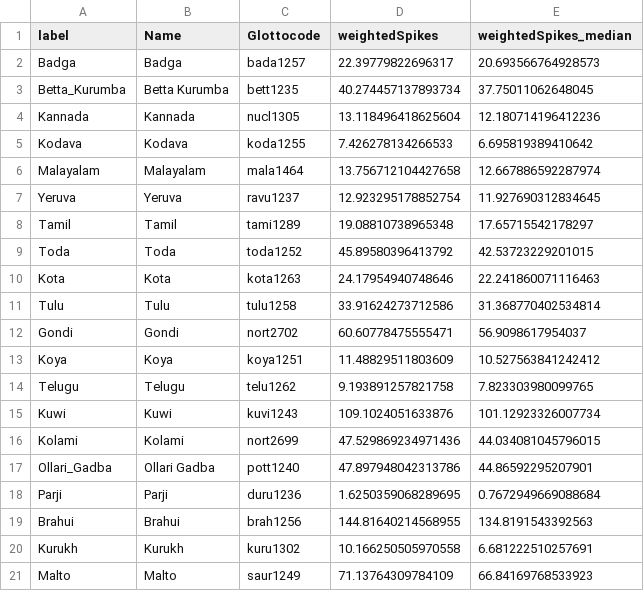
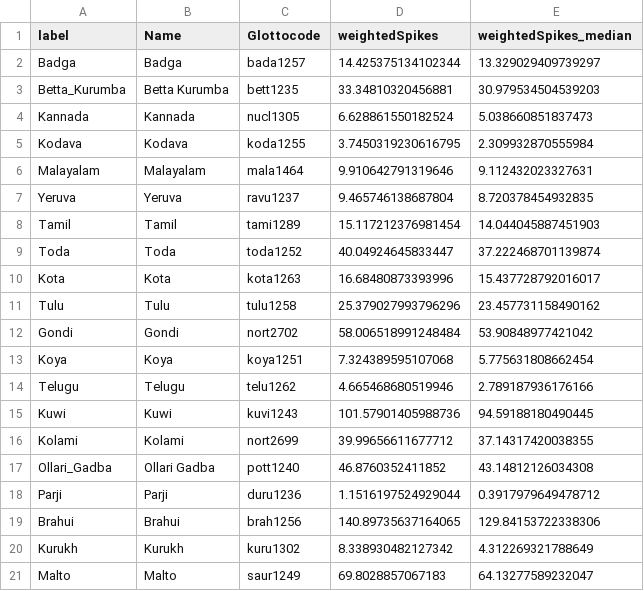
Before and after one commit to tomproberts/PunctuatedSchismo, a CSV file: data/gammaspike/summarytree/Dravidian.csv, drawn as a sheet.

Commit message:
Added empty READMEs to gammaspike and glottography folders, edited .gitignore accordingly, updated Dravidian summary tree

```diff
--- a/data/gammaspike/summarytree/Dravidian.csv
+++ b/data/gammaspike/summarytree/Dravidian.csv
@@ -1,21 +1,21 @@
 label,Name,Glottocode,weightedSpikes,weightedSpikes_median
-Badga,Badga,bada1257,22.39779822696317,20.693566764928573
-Betta_Kurumba,Betta Kurumba,bett1235,40.274457137893734,37.75011062648045
-Kannada,Kannada,nucl1305,13.118496418625604,12.180714196412236
-Kodava,Kodava,koda1255,7.426278134266533,6.695819389410642
-Malayalam,Malayalam,mala1464,13.756712104427658,12.667886592287974
-Yeruva,Yeruva,ravu1237,12.923295178852754,11.927690312834645
-Tamil,Tamil,tami1289,19.08810738965348,17.65715542178297
-Toda,Toda,toda1252,45.89580396413792,42.53723229201015
-Kota,Kota,kota1263,24.17954940748646,22.241860071116463
-Tulu,Tulu,tulu1258,33.91624273712586,31.368770402534814
-Gondi,Gondi,nort2702,60.60778475555471,56.9098617954037
-Koya,Koya,koya1251,11.48829511803609,10.527563841242412
-Telugu,Telugu,telu1262,9.193891257821758,7.823303980099765
-Kuwi,Kuwi,kuvi1243,109.1024051633876,101.12923326007734
-Kolami,Kolami,nort2699,47.529869234971436,44.034081045796015
-Ollari_Gadba,Ollari Gadba,pott1240,47.897948042313786,44.86592295207901
-Parji,Parji,duru1236,1.6250359068289695,0.7672949669088684
-Brahui,Brahui,brah1256,144.81640214568955,134.8191543392563
-Kurukh,Kurukh,kuru1302,10.166250505970558,6.681222510257691
-Malto,Malto,saur1249,71.13764309784109,66.84169768533923
+Badga,Badga,bada1257,14.425375134102344,13.329029409739297
+Betta_Kurumba,Betta Kurumba,bett1235,33.34810320456881,30.979534504539203
+Kannada,Kannada,nucl1305,6.628861550182524,5.038660851837473
+Kodava,Kodava,koda1255,3.7450319230616795,2.309932870555984
+Malayalam,Malayalam,mala1464,9.910642791319646,9.112432023327631
+Yeruva,Yeruva,ravu1237,9.465746138687804,8.720378454932835
+Tamil,Tamil,tami1289,15.117212376981454,14.044045887451903
+Toda,Toda,toda1252,40.04924645833447,37.222468701139874
+Kota,Kota,kota1263,16.68480873393996,15.437728792016017
+Tulu,Tulu,tulu1258,25.379027993796296,23.457731158490162
+Gondi,Gondi,nort2702,58.006518991248484,53.90848977421042
+Koya,Koya,koya1251,7.324389595107068,5.775631808662454
+Telugu,Telugu,telu1262,4.665468680519946,2.789187936176166
+Kuwi,Kuwi,kuvi1243,101.57901405988736,94.59188180490445
+Kolami,Kolami,nort2699,39.99656611677712,37.14317420038355
+Ollari_Gadba,Ollari Gadba,pott1240,46.8760352411852,43.14812126034308
+Parji,Parji,duru1236,1.1516197524929044,0.3917979649478712
+Brahui,Brahui,brah1256,140.89735637164065,129.84153722338306
+Kurukh,Kurukh,kuru1302,8.338930482127342,4.312269321788649
+Malto,Malto,saur1249,69.8028857067183,64.13277589232047
```
Also changed, not shown: 4 other files.
